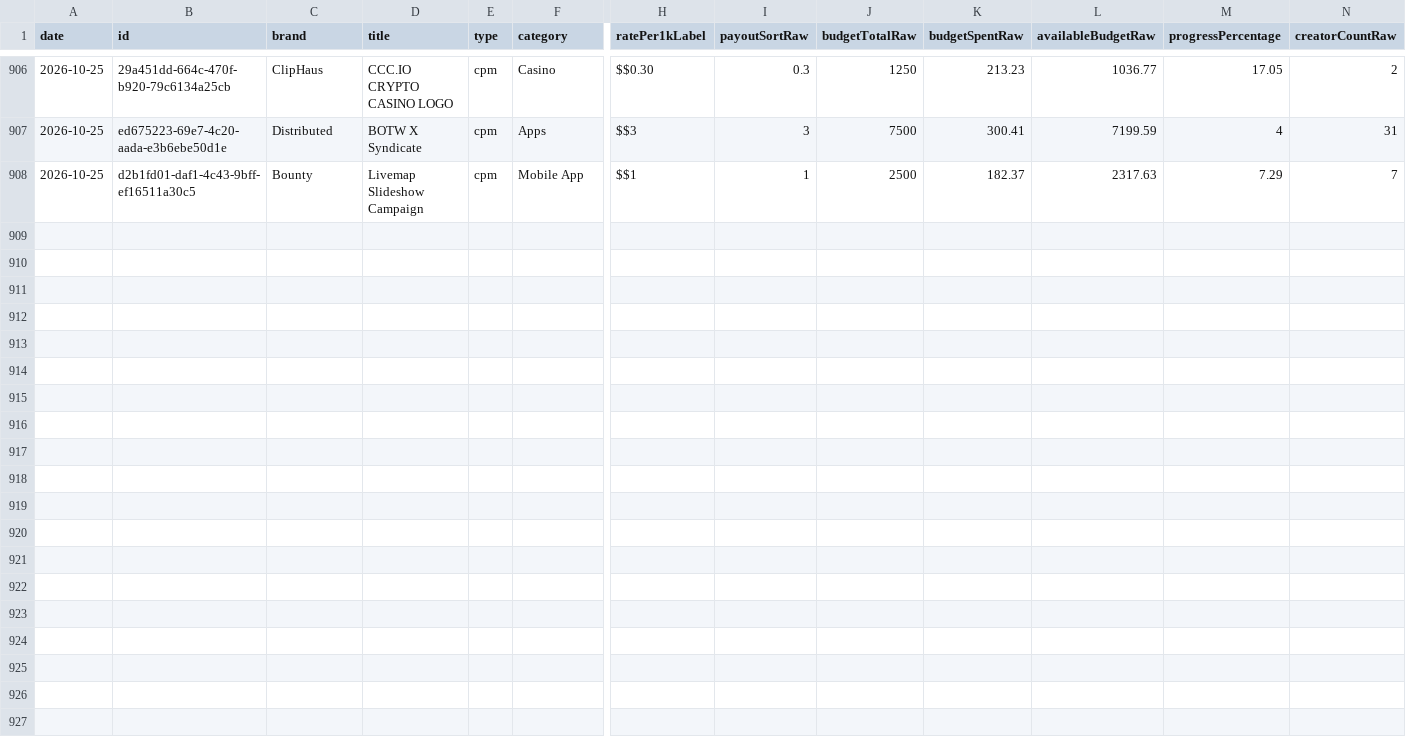
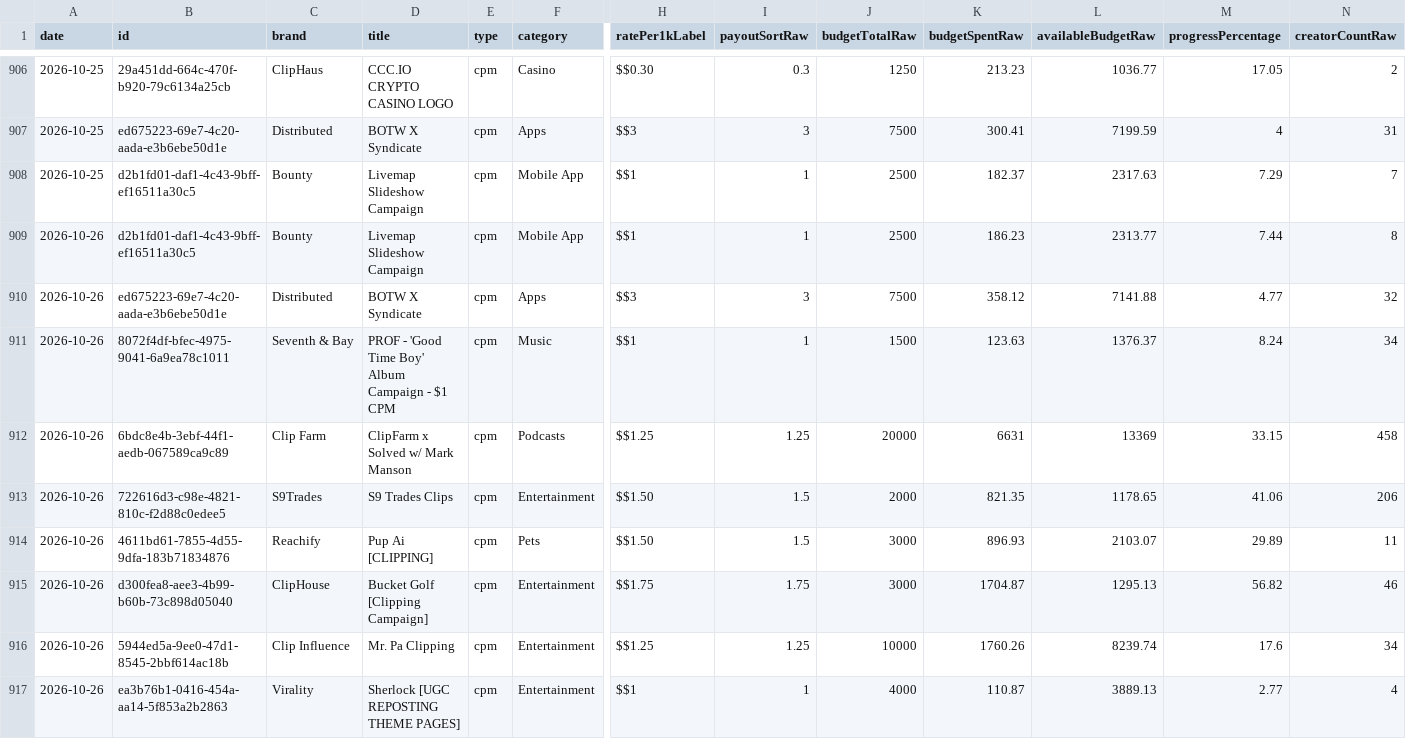
Before and after one commit to catalystprimeagent-bot/whop-campaign-history, a CSV file: history.csv, drawn as a sheet; only a part is shown, gaps mark what is left out; rows hold the shown columns only; the diff names each change by its address in the sheet, - before the commit and + after, or states it on an @@ line.

```diff
--- a/history.csv
+++ b/history.csv
+row 909: 2026-10-26 | d2b1fd01-daf1-4c43-9bff-ef16511a30c5 | Bounty | Livemap Slideshow Campaign | cpm | Mobile App | $$1 | 1 | 2500 | 186.23 | 2313.77 | 7.44 | 8
+row 910: 2026-10-26 | ed675223-69e7-4c20-aada-e3b6ebe50d1e | Distributed | BOTW X Syndicate | cpm | Apps | $$3 | 3 | 7500 | 358.12 | 7141.88 | 4.77 | 32
+row 911: 2026-10-26 | 8072f4df-bfec-4975-9041-6a9ea78c1011 | Seventh & Bay | PROF - 'Good Time Boy' Album Campaign - $1 CPM | cpm | Music | $$1 | 1 | 1500 | 123.63 | 1376.37 | 8.24 | 34
+row 912: 2026-10-26 | 6bdc8e4b-3ebf-44f1-aedb-067589ca9c89 | Clip Farm | ClipFarm x Solved w/ Mark Manson | cpm | Podcasts | $$1.25 | 1.25 | 20000 | 6631 | 13369 | 33.15 | 458
+row 913: 2026-10-26 | 722616d3-c98e-4821-810c-f2d88c0edee5 | S9Trades | S9 Trades Clips | cpm | Entertainment | $$1.50 | 1.5 | 2000 | 821.35 | 1178.65 | 41.06 | 206
+row 914: 2026-10-26 | 4611bd61-7855-4d55-9dfa-183b71834876 | Reachify | Pup Ai [CLIPPING] | cpm | Pets | $$1.50 | 1.5 | 3000 | 896.93 | 2103.07 | 29.89 | 11
+row 915: 2026-10-26 | d300fea8-aee3-4b99-b60b-73c898d05040 | ClipHouse | Bucket Golf [Clipping Campaign] | cpm | Entertainment | $$1.75 | 1.75 | 3000 | 1704.87 | 1295.13 | 56.82 | 46
+row 916: 2026-10-26 | 5944ed5a-9ee0-47d1-8545-2bbf614ac18b | Clip Influence | Mr. Pa Clipping | cpm | Entertainment | $$1.25 | 1.25 | 10000 | 1760.26 | 8239.74 | 17.6 | 34
+row 917: 2026-10-26 | ea3b76b1-0416-454a-aa14-5f853a2b2863 | Virality | Sherlock [UGC REPOSTING THEME PAGES] | cpm | Entertainment | $$1 | 1 | 4000 | 110.87 | 3889.13 | 2.77 | 4
```
Also changed, not shown: coverage.csv, 2 other files.
